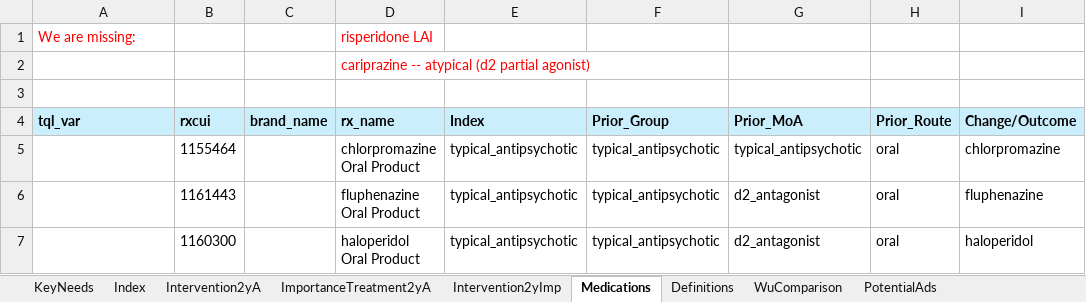
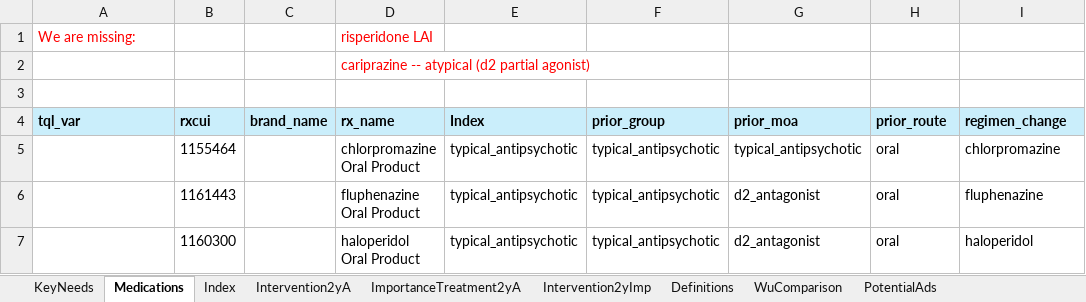
Before and after one commit to jason-jones-atroposhealth/Clients, an Excel workbook: otsuka_szbp1/Otsuka_SzBP_DefXplr.xlsx, sheet Medications, drawn as a sheet; only a part is shown; values as stored, in another font and other column widths than the file's, no borders; conditional formats not drawn; the diff names each change by its address in the sheet, - before the commit and + after, or states it on an @@ line.

```diff
--- a/otsuka_szbp1/Otsuka_SzBP_DefXplr.xlsx (sheet Medications)
+++ b/otsuka_szbp1/Otsuka_SzBP_DefXplr.xlsx (sheet Medications)
@@ sheet tab order changed: KeyNeeds | Medications | Index | Intervention2yA | ImportanceTreatment2yA | Intervention2yImp | Definitions | WuComparison | PotentialAds @@
-F4: Prior_Group
+F4: prior_group
-G4: Prior_MoA
+G4: prior_moa
-H4: Prior_Route
+H4: prior_route
-I4: Change/Outcome
+I4: regimen_change
```
Also changed, not shown: sheet KeyNeeds.
